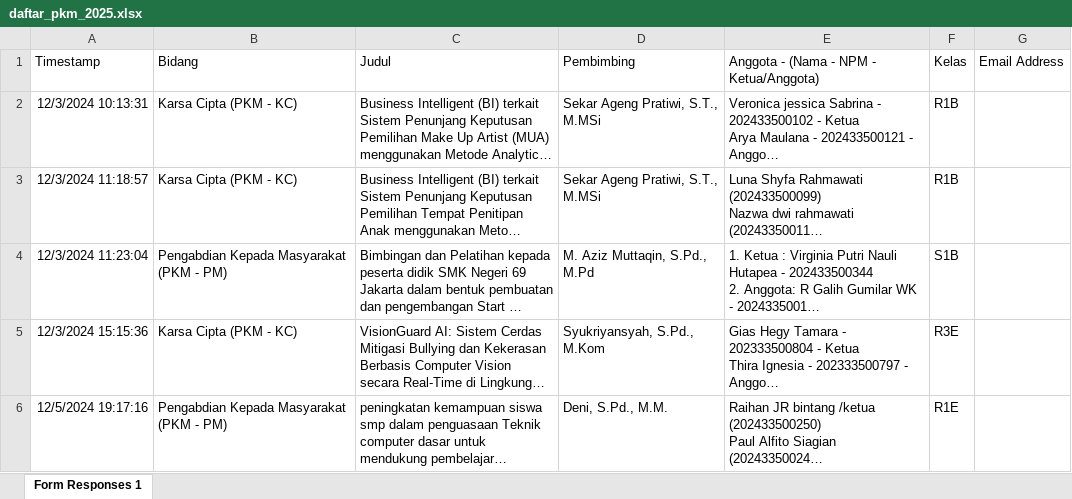
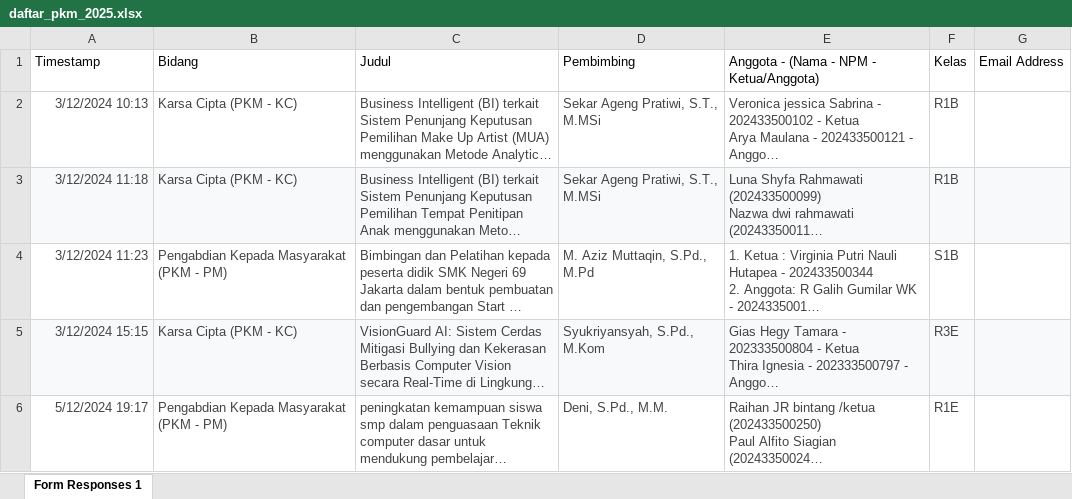
Before and after one commit to syukriyansyah-ipb/pkm_si_2025, an Excel workbook: daftar_pkm_2025.xlsx, sheet Form Responses 1, drawn as a sheet; only a part is shown; long unchanged cells end in …; values as stored, in another font and other column widths than the file's, no borders; table styles not drawn; the diff covers the shown part only; the diff names each change by its address in the sheet, - before the commit and + after, or states it on an @@ line.

Commit message:
add data

```diff
--- a/daftar_pkm_2025.xlsx (sheet Form Responses 1)
+++ b/daftar_pkm_2025.xlsx (sheet Form Responses 1)
-A2 (Timestamp): 12/3/2024 10:13:31
+A2 (Timestamp): 3/12/2024 10:13
-A2:F6 text colour: black
+A2:F6 text colour: #434343
-A3 (Timestamp): 12/3/2024 11:18:57
+A3 (Timestamp): 3/12/2024 11:18
-A3:G3 fill: none
+A3:G3 fill: #F8F9FA
-A4 (Timestamp): 12/3/2024 11:23:04
+A4 (Timestamp): 3/12/2024 11:23
-A5 (Timestamp): 12/3/2024 15:15:36
+A5 (Timestamp): 3/12/2024 15:15
-A5:G5 fill: none
+A5:G5 fill: #F8F9FA
-A6 (Timestamp): 12/5/2024 19:17:16
+A6 (Timestamp): 5/12/2024 19:17
```
Also changed, not shown: 12 added rows and cell formats elsewhere in this sheet.
